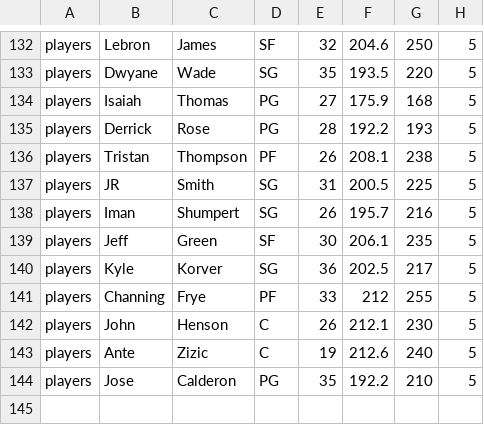
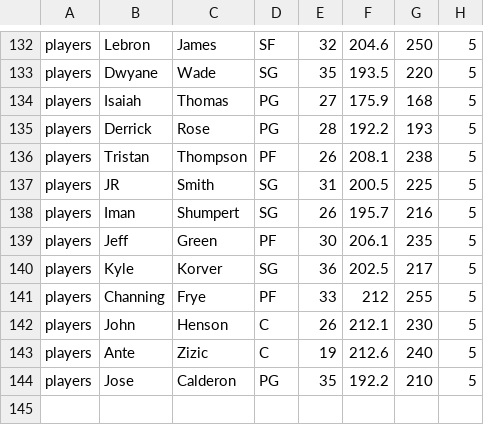
Before and after one commit to James0014/jam, a CSV file: NBA2017OCTOBER.csv, drawn as a sheet; only a part is shown, gaps mark what is left out; the diff names each change by its address in the sheet, - before the commit and + after, or states it on an @@ line.

Commit message:
Update NBA2017OCTOBER.csv

```diff
--- a/NBA2017OCTOBER.csv
+++ b/NBA2017OCTOBER.csv
-D139: SF
+D139: PF
```
